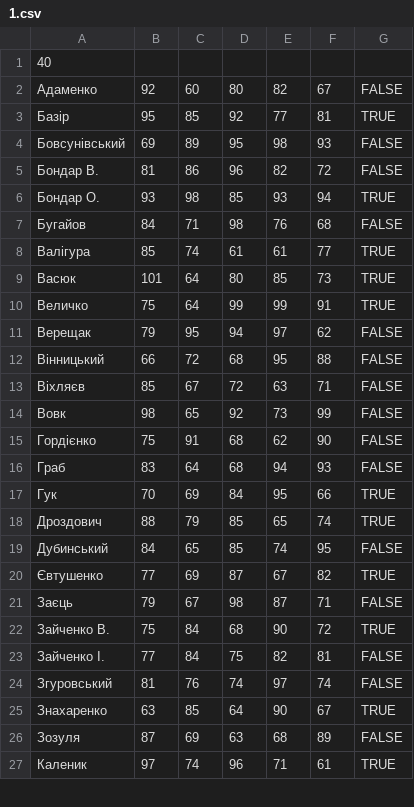
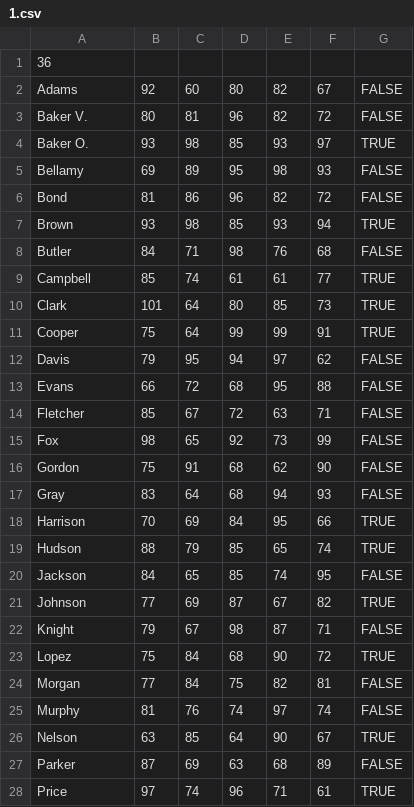
Before and after one commit to angiee99/schoolSystem, a CSV file: students/1.csv, drawn as a sheet; only a part is shown; the diff covers the shown part only.

```diff
--- a/students/1.csv
+++ b/students/1.csv
@@ -1,27 +1,28 @@
-40
-Адаменко,92,60,80,82,67,FALSE
-Базір,95,85,92,77,81,TRUE
-Бовсунівський,69,89,95,98,93,FALSE
-Бондар В.,81,86,96,82,72,FALSE
-Бондар О.,93,98,85,93,94,TRUE
-Бугайов,84,71,98,76,68,FALSE
-Валігура,85,74,61,61,77,TRUE
-Васюк,101,64,80,85,73,TRUE
-Величко,75,64,99,99,91,TRUE
-Верещак,79,95,94,97,62,FALSE
-Вінницький,66,72,68,95,88,FALSE
-Віхляєв,85,67,72,63,71,FALSE
-Вовк,98,65,92,73,99,FALSE
-Гордієнко,75,91,68,62,90,FALSE
-Граб,83,64,68,94,93,FALSE
-Гук,70,69,84,95,66,TRUE
-Дроздович,88,79,85,65,74,TRUE
-Дубинський,84,65,85,74,95,FALSE
-Євтушенко,77,69,87,67,82,TRUE
-Заєць,79,67,98,87,71,FALSE
-Зайченко В.,75,84,68,90,72,TRUE
-Зайченко І.,77,84,75,82,81,FALSE
-Згуровський,81,76,74,97,74,FALSE
-Знахаренко,63,85,64,90,67,TRUE
-Зозуля,87,69,63,68,89,FALSE
-Каленик,97,74,96,71,61,TRUE
+36
+Adams,92,60,80,82,67,FALSE
+Baker V.,80,81,96,82,72,FALSE
+Baker O.,93,98,85,93,97,TRUE
+Bellamy,69,89,95,98,93,FALSE
+Bond,81,86,96,82,72,FALSE
+Brown,93,98,85,93,94,TRUE
+Butler,84,71,98,76,68,FALSE
+Campbell,85,74,61,61,77,TRUE
+Clark,101,64,80,85,73,TRUE
+Cooper,75,64,99,99,91,TRUE
+Davis,79,95,94,97,62,FALSE
+Evans,66,72,68,95,88,FALSE
+Fletcher,85,67,72,63,71,FALSE
+Fox,98,65,92,73,99,FALSE
+Gordon,75,91,68,62,90,FALSE
+Gray,83,64,68,94,93,FALSE
+Harrison,70,69,84,95,66,TRUE
+Hudson,88,79,85,65,74,TRUE
+Jackson,84,65,85,74,95,FALSE
+Johnson,77,69,87,67,82,TRUE
+Knight,79,67,98,87,71,FALSE
+Lopez,75,84,68,90,72,TRUE
+Morgan,77,84,75,82,81,FALSE
+Murphy,81,76,74,97,74,FALSE
+Nelson,63,85,64,90,67,TRUE
+Parker,87,69,63,68,89,FALSE
+Price,97,74,96,71,61,TRUE
```
Also changed, not shown: 4 removed rows and 10 edited cells elsewhere in this file, students/2.csv, 4 other files.
